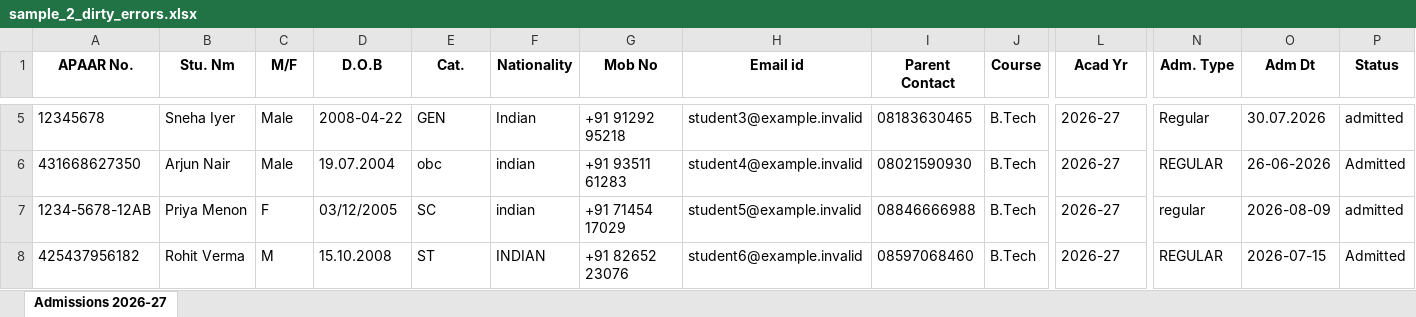
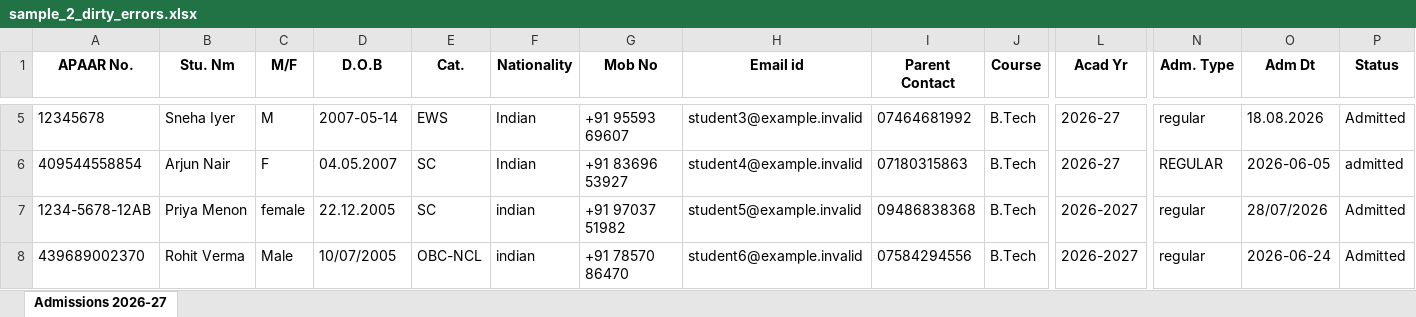
Before and after one commit to Archee-Khandelwal/apaar-platform, an Excel workbook: samples/sample_2_dirty_errors.xlsx, sheet Admissions 2026-27, drawn as a sheet; only a part is shown, gaps mark what is left out; values as stored, in another font and other column widths than the file's, no borders; removed rows and columns are numbered as before the commit, all else as after; rows hold the shown columns only; the diff covers the shown part only; the diff names each change by its address in the sheet, - before the commit and + after, or states it on an @@ line.

```diff
--- a/samples/sample_2_dirty_errors.xlsx (sheet Admissions 2026-27)
+++ b/samples/sample_2_dirty_errors.xlsx (sheet Admissions 2026-27)
-C5 (M/F): Male
+C5 (M/F): M
-D5 (D.O.B): 2008-04-22
+D5 (D.O.B): 2007-05-14
-E5 (Cat.): GEN
+E5 (Cat.): EWS
-G5 (Mob No): +91 91292 95218
+G5 (Mob No): +91 95593 69607
-I5 (Parent Contact): 08183630465
+I5 (Parent Contact): 07464681992
-N5 (Adm. Type): Regular
+N5 (Adm. Type): regular
-O5 (Adm Dt): 30.07.2026
+O5 (Adm Dt): 18.08.2026
-P5 (Status): admitted
+P5 (Status): Admitted
-A6 (APAAR No.): 431668627350
+A6 (APAAR No.): 409544558854
-C6 (M/F): Male
+C6 (M/F): F
-D6 (D.O.B): 19.07.2004
+D6 (D.O.B): 04.05.2007
-E6 (Cat.): obc
+E6 (Cat.): SC
-F6 (Nationality): indian
+F6 (Nationality): Indian
-G6 (Mob No): +91 93511 61283
+G6 (Mob No): +91 83696 53927
-I6 (Parent Contact): 08021590930
+I6 (Parent Contact): 07180315863
-O6 (Adm Dt): 26-06-2026
+O6 (Adm Dt): 2026-06-05
-P6 (Status): Admitted
+P6 (Status): admitted
-C7 (M/F): F
+C7 (M/F): female
-D7 (D.O.B): 03/12/2005
+D7 (D.O.B): 22.12.2005
-G7 (Mob No): +91 71454 17029
+G7 (Mob No): +91 97037 51982
-I7 (Parent Contact): 08846666988
+I7 (Parent Contact): 09486838368
-L7 (Acad Yr): 2026-27
+L7 (Acad Yr): 2026-2027
-O7 (Adm Dt): 2026-08-09
+O7 (Adm Dt): 28/07/2026
-P7 (Status): admitted
+P7 (Status): Admitted
-row 8: 425437956182 | Rohit Verma | M | 15.10.2008 | ST | INDIAN | +91 82652 23076 | student6@example.invalid | 08597068460 | B.Tech | 2026-27 | REGULAR | 2026-07-15 | Admitted
+row 8: 439689002370 | Rohit Verma | Male | 10/07/2005 | OBC-NCL | indian | +91 78570 86470 | student6@example.invalid | 07584294556 | B.Tech | 2026-2027 | regular | 2026-06-24 | Admitted
```
Also changed, not shown: 6 added rows, 6 removed rows and 295 edited cells elsewhere in this sheet, samples/sample_1_excess_intake.xlsx, 10 other files.
